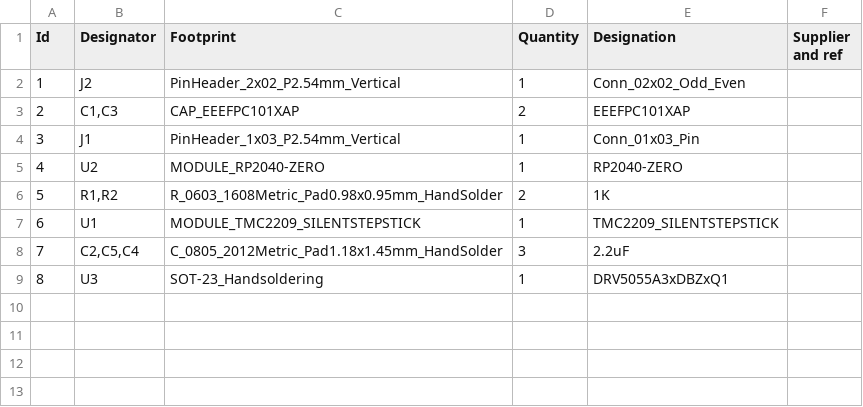
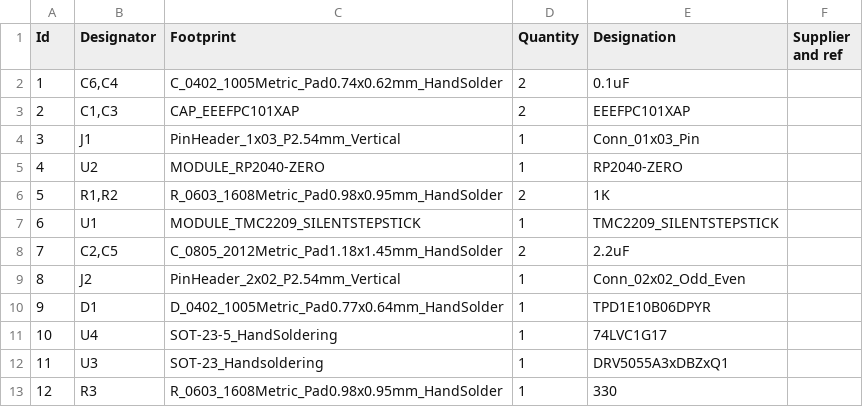
Before and after one commit to vsi5004/RPiLinearServo, a CSV file: PCB/Outputs/RPiLinearServo-BOM.csv, drawn as a sheet; addresses are those after the commit; the diff names each change by its address in the sheet, - before the commit and + after, or states it on an @@ line.

```diff
--- a/PCB/Outputs/RPiLinearServo-BOM.csv
+++ b/PCB/Outputs/RPiLinearServo-BOM.csv
+row 2: 1 | C6,C4 | C_0402_1005Metric_Pad0.74x0.62mm_HandSolder | 2 | 0.1uF
-B8 (Designator): C2,C5,C4
+B8 (Designator): C2,C5
-D8 (Quantity): 3
+D8 (Quantity): 2
@@ row 2 moved to row 9: 8 @@
+row 10: 9 | D1 | D_0402_1005Metric_Pad0.77x0.64mm_HandSolder | 1 | TPD1E10B06DPYR
+row 11: 10 | U4 | SOT-23-5_HandSoldering | 1 | 74LVC1G17
@@ column A (Id) renumbered in row 12 @@
+row 13: 12 | R3 | R_0603_1608Metric_Pad0.98x0.95mm_HandSolder | 1 | 330
```
Also changed, not shown: PCB/Outputs/RPiLinearServo-bottom-pos.csv, 22 other files.
